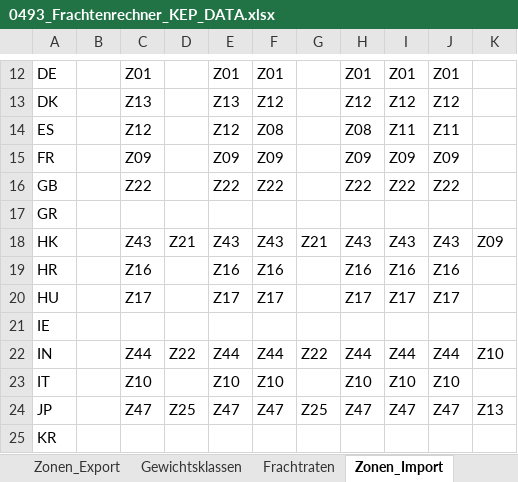
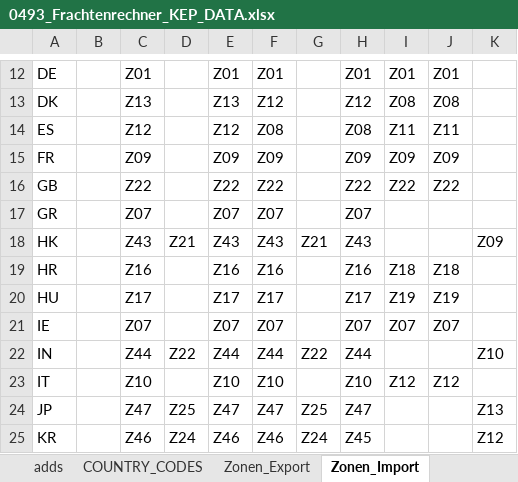
Before and after one commit to CKsehrcool/kep-frachtenrechner, an Excel workbook: 0493_Frachtenrechner_KEP_DATA.xlsx, sheet Zonen_Import, drawn as a sheet; only a part is shown, gaps mark what is left out; values as stored, in another font and other column widths than the file's, no cell formats; table styles not drawn; the diff covers the shown part only; the diff names each change by its address in the sheet, - before the commit and + after, or states it on an @@ line.

Commit message:
Add files via upload
Zonen ergänzt

```diff
--- a/0493_Frachtenrechner_KEP_DATA.xlsx (sheet Zonen_Import)
+++ b/0493_Frachtenrechner_KEP_DATA.xlsx (sheet Zonen_Import)
-I13: Z12
+I13: Z08
-J13: Z12
+J13: Z08
-C17: (empty)
+C17: Z07
-E17: (empty)
+E17: Z07
-F17: (empty)
+F17: Z07
-H17: (empty)
+H17: Z07
-I18: Z43
+I18: (empty)
-J18: Z43
+J18: (empty)
-I19: Z16
+I19: Z18
-J19: Z16
+J19: Z18
-I20: Z17
+I20: Z19
-J20: Z17
+J20: Z19
-C21: (empty)
+C21: Z07
-E21: (empty)
+E21: Z07
-F21: (empty)
+F21: Z07
-H21: (empty)
+H21: Z07
-I21: (empty)
+I21: Z07
-J21: (empty)
+J21: Z07
-I22: Z44
+I22: (empty)
-J22: Z44
+J22: (empty)
-I23: Z10
+I23: Z12
-J23: Z10
+J23: Z12
-I24: Z47
+I24: (empty)
-J24: Z47
+J24: (empty)
-C25: (empty)
+C25: Z46
-D25: (empty)
+D25: Z24
-E25: (empty)
+E25: Z46
-F25: (empty)
+F25: Z46
-G25: (empty)
+G25: Z24
-H25: (empty)
+H25: Z45
-K25: (empty)
+K25: Z12
```
Also changed, not shown: 104 edited cells elsewhere in this sheet, sheet Zonen_Export, other sheet tabs, cell formats.
